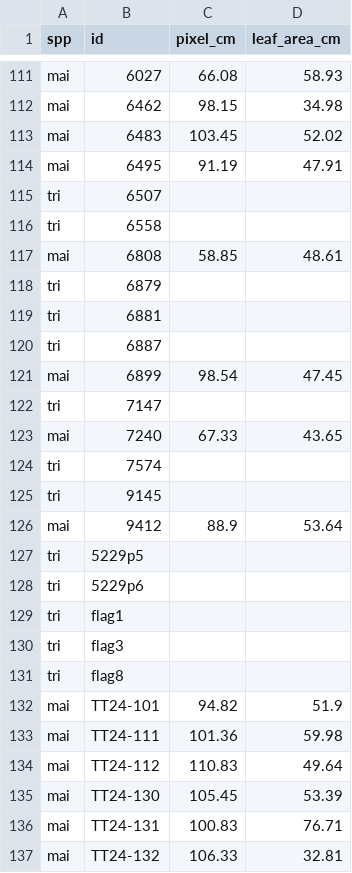
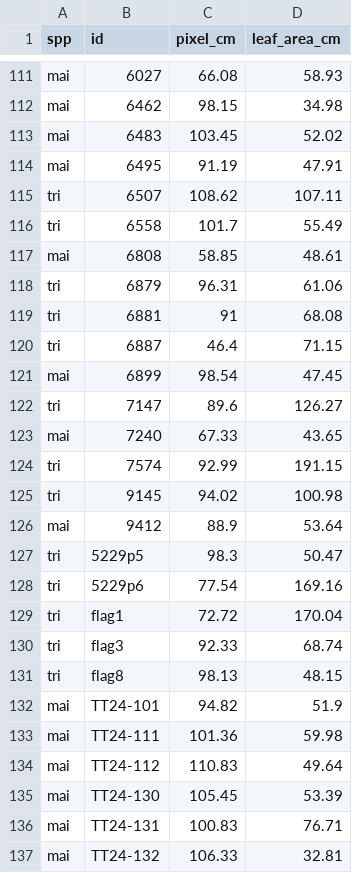
Before and after one commit to eaperkowski/2024_TT_phys, a CSV file: data/TT24_leafArea.csv, drawn as a sheet; only a part is shown, gaps mark what is left out; the diff covers the shown part only.

```diff
--- a/data/TT24_leafArea.csv
+++ b/data/TT24_leafArea.csv
@@ -114,19 +114,19 @@ mai,6483,103.45,52.02
 mai,6495,91.19,47.91
-tri,6507,,
-tri,6558,,
+tri,6507,108.62,107.11
+tri,6558,101.7,55.49
 mai,6808,58.85,48.61
-tri,6879,,
-tri,6881,,
-tri,6887,,
+tri,6879,96.31,61.06
+tri,6881,91,68.08
+tri,6887,46.4,71.15
 mai,6899,98.54,47.45
-tri,7147,,
+tri,7147,89.6,126.27
 mai,7240,67.33,43.65
-tri,7574,,
-tri,9145,,
+tri,7574,92.99,191.15
+tri,9145,94.02,100.98
 mai,9412,88.9,53.64
-tri,5229p5,,
-tri,5229p6,,
-tri,flag1,,
-tri,flag3,,
-tri,flag8,,
+tri,5229p5,98.3,50.47
+tri,5229p6,77.54,169.16
+tri,flag1,72.72,170.04
+tri,flag3,92.33,68.74
+tri,flag8,98.13,48.15
 mai,TT24-101,94.82,51.9
```
Also changed, not shown: 30 edited cells elsewhere in this file, 10 other files.
